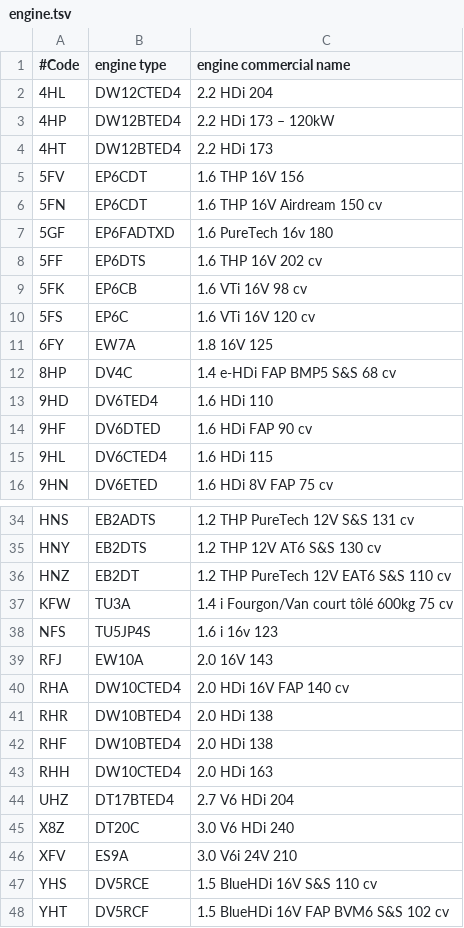
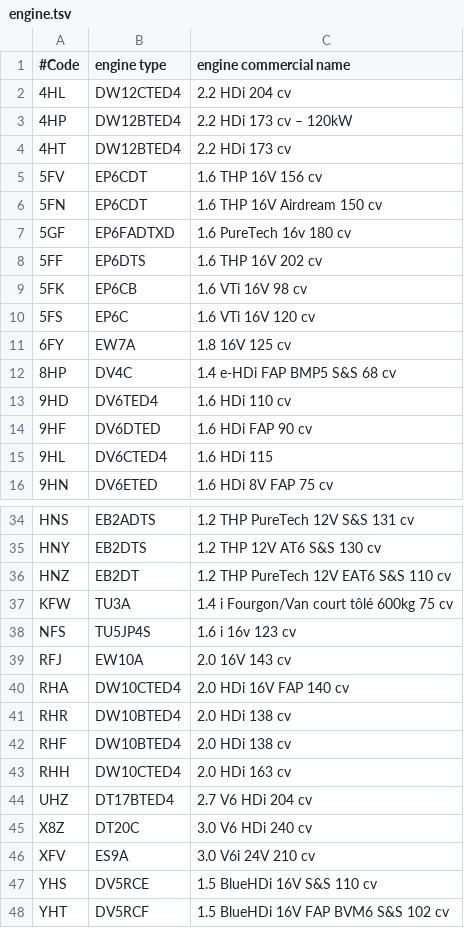
Before and after one commit to autodiag2/database, a TSV file: data/VIN/manufacturer_specific_data/citroen/engine.tsv, drawn as a sheet; only a part is shown, gaps mark what is left out; the diff covers the shown part only.

```diff
--- a/data/VIN/manufacturer_specific_data/citroen/engine.tsv
+++ b/data/VIN/manufacturer_specific_data/citroen/engine.tsv
@@ -1,8 +1,8 @@
 #Code	engine type	engine commercial name
-4HL	DW12CTED4	2.2 HDi 204
-4HP	DW12BTED4	2.2 HDi 173 – 120kW
-4HT	DW12BTED4	2.2 HDi 173
-5FV	EP6CDT	1.6 THP 16V 156
+4HL	DW12CTED4	2.2 HDi 204 cv
+4HP	DW12BTED4	2.2 HDi 173 cv – 120kW
+4HT	DW12BTED4	2.2 HDi 173 cv
+5FV	EP6CDT	1.6 THP 16V 156 cv
 5FN	EP6CDT	1.6 THP 16V Airdream 150 cv
-5GF	EP6FADTXD	1.6 PureTech 16v 180
+5GF	EP6FADTXD	1.6 PureTech 16v 180 cv
 5FF	EP6DTS	1.6 THP 16V 202 cv
@@ -10,5 +10,5 @@
 5FS	EP6C	1.6 VTi 16V 120 cv
-6FY	EW7A	1.8 16V 125
+6FY	EW7A	1.8 16V 125 cv
 8HP	DV4C	1.4 e-HDi FAP BMP5 S&S 68 cv
-9HD	DV6TED4	1.6 HDi 110
+9HD	DV6TED4	1.6 HDi 110 cv
 9HF	DV6DTED	1.6 HDi FAP 90 cv
@@ -37,11 +37,11 @@ HNZ	EB2DT	1.2 THP PureTech 12V EAT6 S&S 110 cv
 KFW	TU3A	1.4 i Fourgon/Van court tôlé 600kg 75 cv
-NFS	TU5JP4S	1.6 i 16v 123
-RFJ	EW10A	2.0 16V 143
+NFS	TU5JP4S	1.6 i 16v 123 cv
+RFJ	EW10A	2.0 16V 143 cv
 RHA	DW10CTED4	2.0 HDi 16V FAP 140 cv
-RHR	DW10BTED4	2.0 HDi 138
-RHF	DW10BTED4	2.0 HDi 138
-RHH	DW10CTED4	2.0 HDi 163
-UHZ	DT17BTED4	2.7 V6 HDi 204
-X8Z	DT20C	3.0 V6 HDi 240
-XFV	ES9A	3.0 V6i 24V 210
+RHR	DW10BTED4	2.0 HDi 138 cv
+RHF	DW10BTED4	2.0 HDi 138 cv
+RHH	DW10CTED4	2.0 HDi 163 cv
+UHZ	DT17BTED4	2.7 V6 HDi 204 cv
+X8Z	DT20C	3.0 V6 HDi 240 cv
+XFV	ES9A	3.0 V6i 24V 210 cv
 YHS	DV5RCE	1.5 BlueHDi 16V S&S 110 cv
```
Also changed, not shown: 6 edited cells elsewhere in this file, data/VIN/manufacturer_specific_data/citroen/family.tsv.
